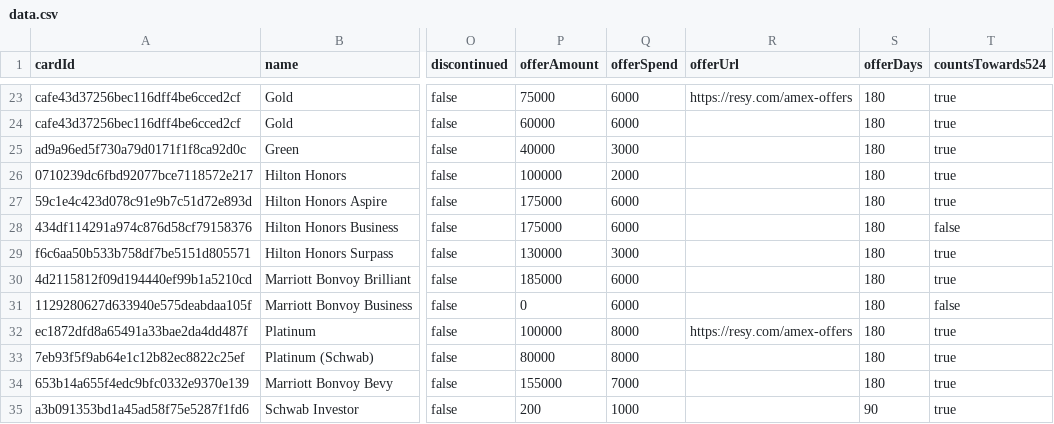
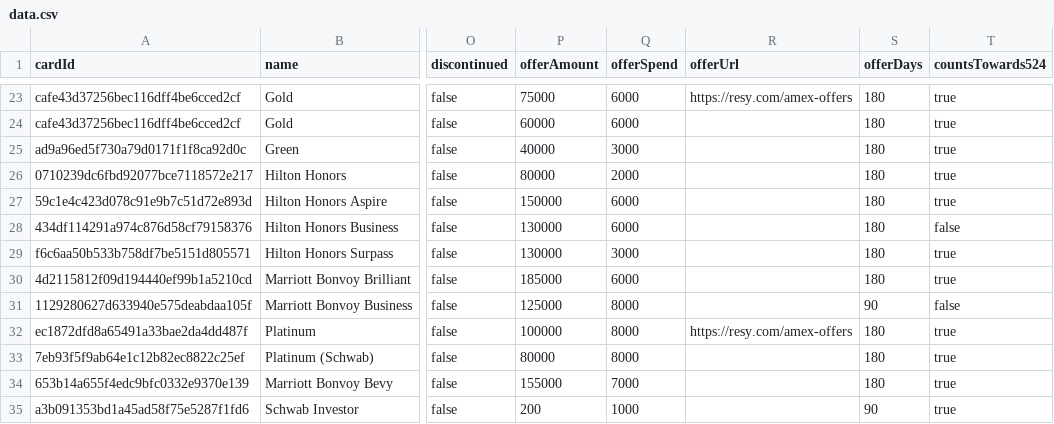
Before and after one commit to andenacitelli/credit-card-bonuses-api, a CSV file: exports/data.csv, drawn as a sheet; only a part is shown, gaps mark what is left out; the diff covers the shown part only; the diff names each change by its address in the sheet, - before the commit and + after, or states it on an @@ line.

```diff
--- a/exports/data.csv
+++ b/exports/data.csv
-P26 (offerAmount): 100000
+P26 (offerAmount): 80000
-P27 (offerAmount): 175000
+P27 (offerAmount): 150000
-P28 (offerAmount): 175000
+P28 (offerAmount): 130000
-P31 (offerAmount): 0
+P31 (offerAmount): 125000
-Q31 (offerSpend): 6000
+Q31 (offerSpend): 8000
-S31 (offerDays): 180
+S31 (offerDays): 90
```
Also changed, not shown: 9 edited cells elsewhere in this file, 7 other files.
